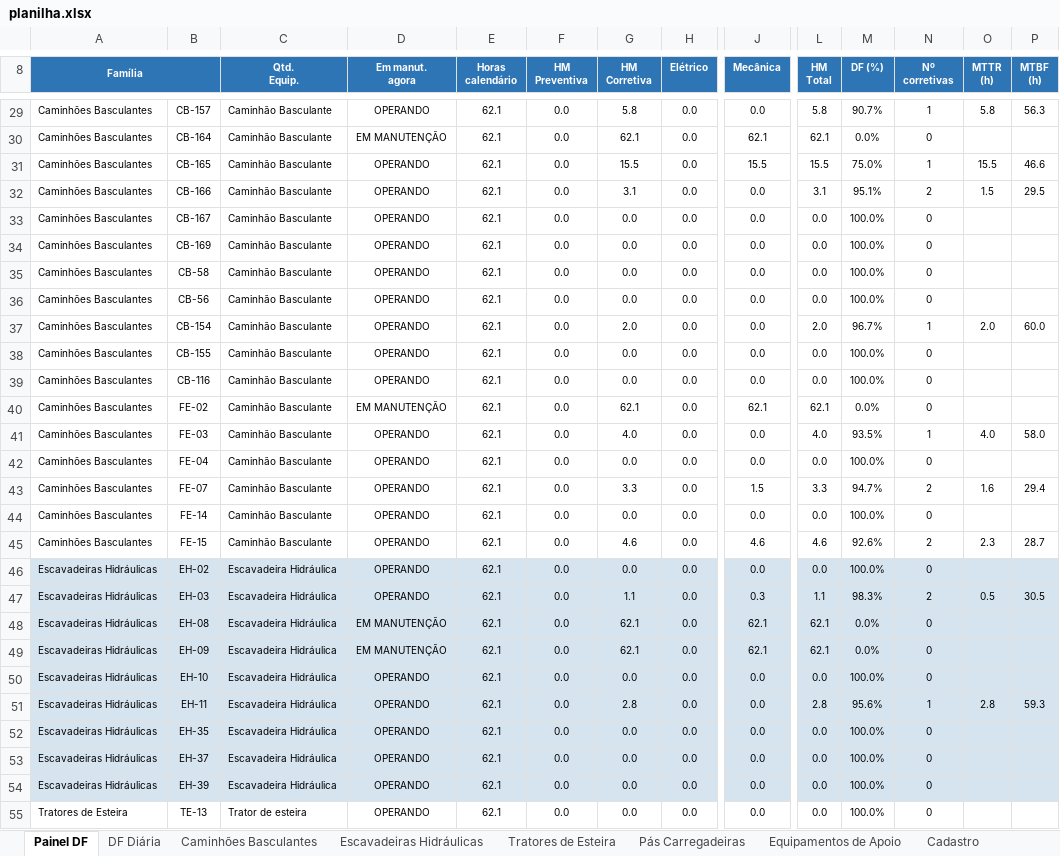
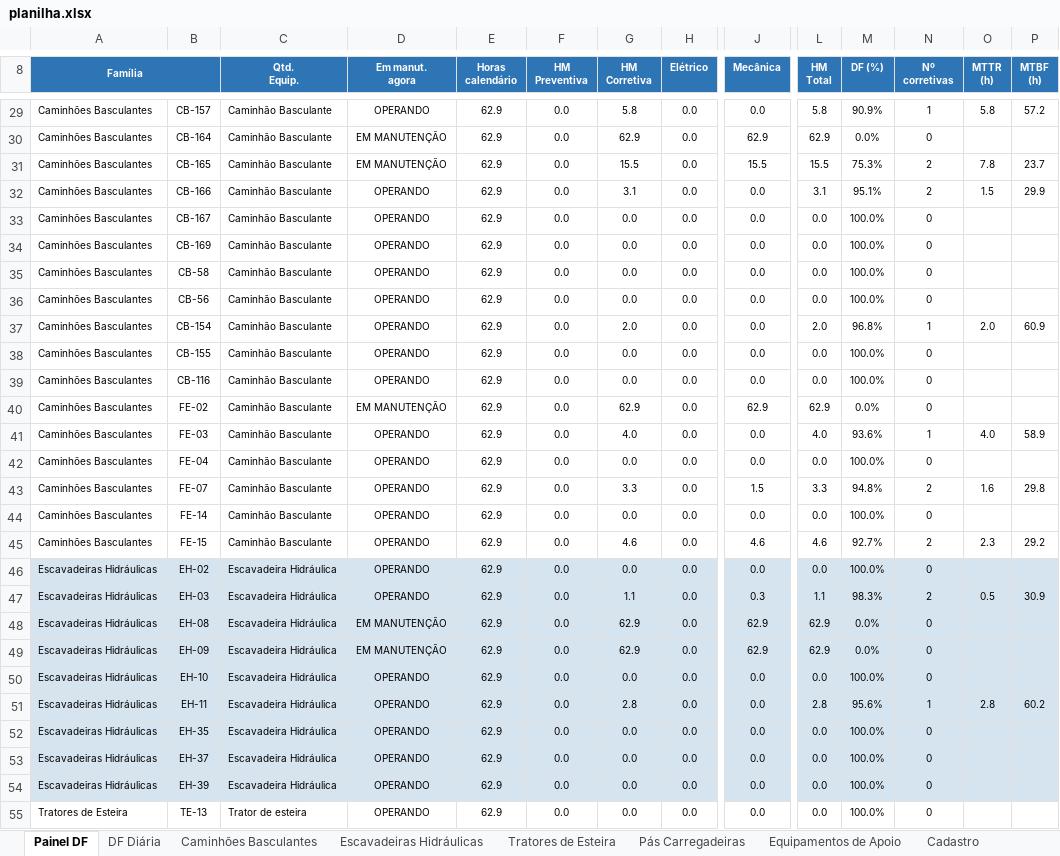
Before and after one commit to Plenz-code/BI-MANUTENCAO, an Excel workbook: planilha.xlsx, sheet Painel DF, drawn as a sheet; only a part is shown, gaps mark what is left out; values as stored, in another font and other column widths than the file's, no borders; charts and pictures and conditional formats not drawn; the diff covers the shown part only; the diff names each change by its address in the sheet, - before the commit and + after, or states it on an @@ line.

```diff
--- a/planilha.xlsx (sheet Painel DF)
+++ b/planilha.xlsx (sheet Painel DF)
-E29:E55 (Horas calendário): 62.1
+E29:E55 (Horas calendário): 62.9
-M29 (DF (%)): 90.7%
+M29 (DF (%)): 90.9%
-P29 (MTBF (h)): 56.3
+P29 (MTBF (h)): 57.2
-G30 (HM Corretiva): 62.1
+G30 (HM Corretiva): 62.9
-J30 (Mecânica): 62.1
+J30 (Mecânica): 62.9
-L30 (HM Total): 62.1
+L30 (HM Total): 62.9
-D31 (Em manut. agora): OPERANDO
+D31 (Em manut. agora): EM MANUTENÇÃO
-M31 (DF (%)): 75.0%
+M31 (DF (%)): 75.3%
-N31 (Nº corretivas): 1
+N31 (Nº corretivas): 2
-O31 (MTTR (h)): 15.5
+O31 (MTTR (h)): 7.8
-P31 (MTBF (h)): 46.6
+P31 (MTBF (h)): 23.7
-P32 (MTBF (h)): 29.5
+P32 (MTBF (h)): 29.9
-M37 (DF (%)): 96.7%
+M37 (DF (%)): 96.8%
-P37 (MTBF (h)): 60.0
+P37 (MTBF (h)): 60.9
-G40 (HM Corretiva): 62.1
+G40 (HM Corretiva): 62.9
-J40 (Mecânica): 62.1
+J40 (Mecânica): 62.9
-L40 (HM Total): 62.1
+L40 (HM Total): 62.9
-M41 (DF (%)): 93.5%
+M41 (DF (%)): 93.6%
-P41 (MTBF (h)): 58.0
+P41 (MTBF (h)): 58.9
-M43 (DF (%)): 94.7%
+M43 (DF (%)): 94.8%
-P43 (MTBF (h)): 29.4
+P43 (MTBF (h)): 29.8
-M45 (DF (%)): 92.6%
+M45 (DF (%)): 92.7%
-P45 (MTBF (h)): 28.7
+P45 (MTBF (h)): 29.2
-P47 (MTBF (h)): 30.5
+P47 (MTBF (h)): 30.9
-G48:G49 (HM Corretiva): 62.1
+G48:G49 (HM Corretiva): 62.9
-J48:J49 (Mecânica): 62.1
+J48:J49 (Mecânica): 62.9
-L48:L49 (HM Total): 62.1
+L48:L49 (HM Total): 62.9
-P51 (MTBF (h)): 59.3
+P51 (MTBF (h)): 60.2
```
Also changed, not shown: 2 added rows, 2 removed rows and 49 edited cells elsewhere in this sheet, sheet Caminhões Basculantes, sheet DF Diária, sheet Escavadeiras Hidráulicas, charts or pictures.
